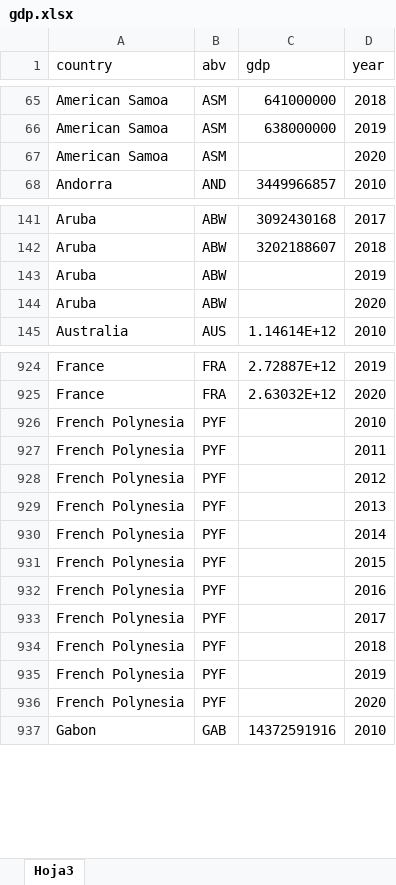
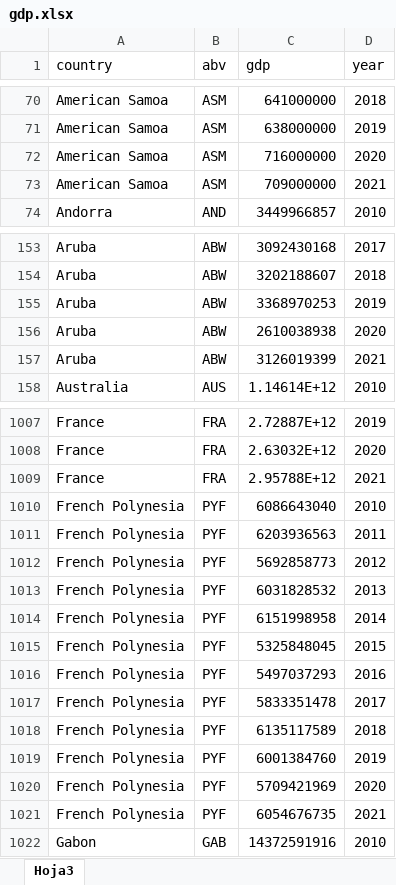
Before and after one commit to fl-aguirre/proyecto-china, an Excel workbook: data/otras/gdp.xlsx, sheet Hoja3, drawn as a sheet; only a part is shown, gaps mark what is left out; values as stored, in another font and other column widths than the file's, no borders; addresses are those after the commit; the diff covers the shown part only; the diff names each change by its address in the sheet, - before the commit and + after, or states it on an @@ line.

```diff
--- a/data/otras/gdp.xlsx (sheet Hoja3)
+++ b/data/otras/gdp.xlsx (sheet Hoja3)
-C72 (gdp): (empty)
+C72 (gdp): 716000000
+row 73: American Samoa | ASM | 709000000 | 2021
-C155 (gdp): (empty)
+C155 (gdp): 3368970253
-C156 (gdp): (empty)
+C156 (gdp): 2610038938
+row 157: Aruba | ABW | 3126019399 | 2021
+row 1009: France | FRA | 2.95788E+12 | 2021
-C1010 (gdp): (empty)
+C1010 (gdp): 6086643040
-C1011 (gdp): (empty)
+C1011 (gdp): 6203936563
-C1012 (gdp): (empty)
+C1012 (gdp): 5692858773
-C1013 (gdp): (empty)
+C1013 (gdp): 6031828532
-C1014 (gdp): (empty)
+C1014 (gdp): 6151998958
-C1015 (gdp): (empty)
+C1015 (gdp): 5325848045
-C1016 (gdp): (empty)
+C1016 (gdp): 5497037293
-C1017 (gdp): (empty)
+C1017 (gdp): 5833351478
-C1018 (gdp): (empty)
+C1018 (gdp): 6135117589
-C1019 (gdp): (empty)
+C1019 (gdp): 6001384760
-C1020 (gdp): (empty)
+C1020 (gdp): 5709421969
+row 1021: French Polynesia | PYF | 6054676735 | 2021
```
Also changed, not shown: 262 added rows and 50 edited cells elsewhere in this sheet, data/otras/devfin_china.xlsx, data/otras/refcode.xlsx, 11 other files.
